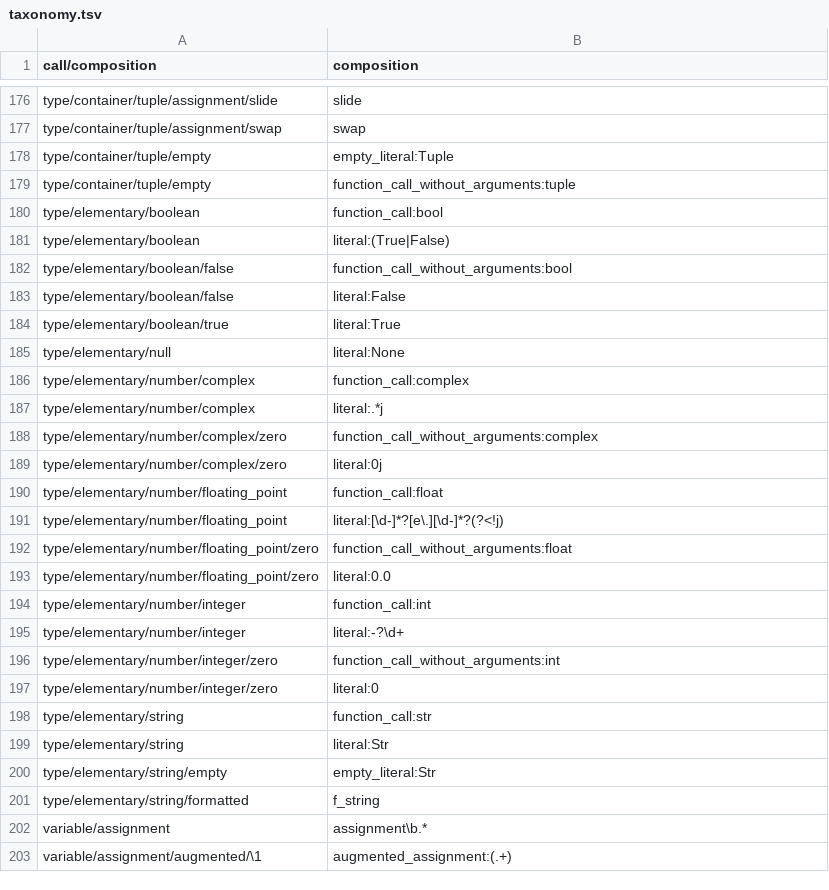
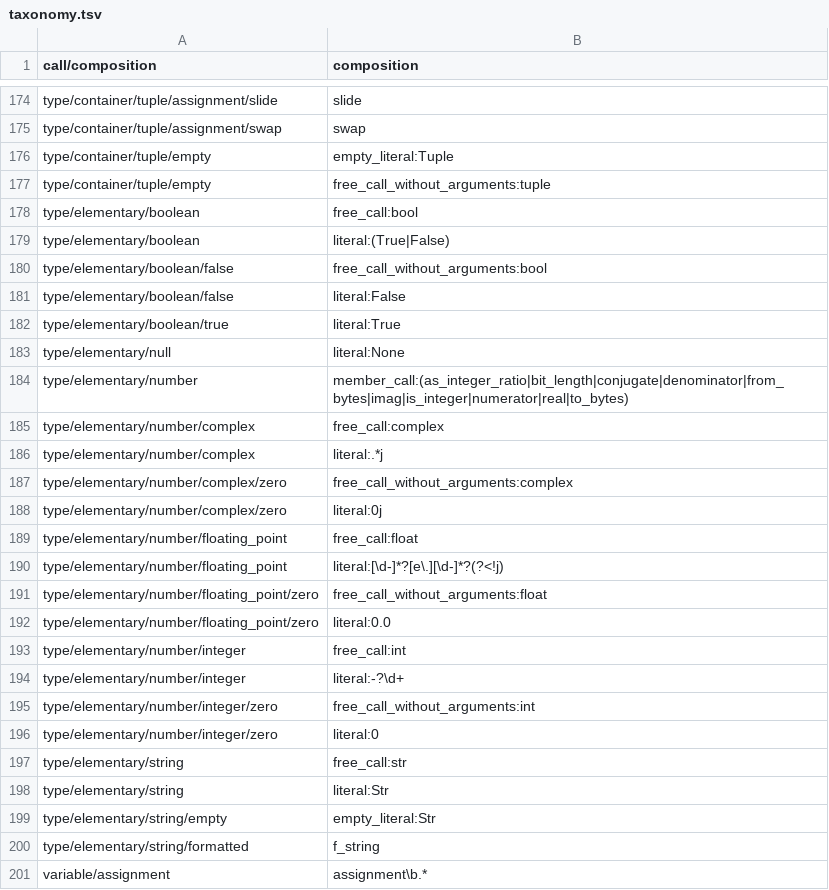
Before and after one commit to laowantong/paroxython, a TSV file: paroxython/taxonomy.tsv, drawn as a sheet; only a part is shown, gaps mark what is left out; the shorter side is filled out with more unchanged rows; the diff covers the shown part only.

```diff
--- a/paroxython/taxonomy.tsv
+++ b/paroxython/taxonomy.tsv
@@ -178,6 +176,6 @@ type/container/tuple/assignment/swap	swap
 type/container/tuple/empty	empty_literal:Tuple
-type/container/tuple/empty	function_call_without_arguments:tuple
-type/elementary/boolean	function_call:bool
+type/container/tuple/empty	free_call_without_arguments:tuple
+type/elementary/boolean	free_call:bool
 type/elementary/boolean	literal:(True|False)
-type/elementary/boolean/false	function_call_without_arguments:bool
+type/elementary/boolean/false	free_call_without_arguments:bool
 type/elementary/boolean/false	literal:False
@@ -185,15 +183,16 @@ type/elementary/boolean/true	literal:True
 type/elementary/null	literal:None
-type/elementary/number/complex	function_call:complex
+type/elementary/number	member_call:(as_integer_ratio|bit_length|conjugate|denominator|from_bytes|imag|is_integer|numerator|real|to_bytes)
+type/elementary/number/complex	free_call:complex
 type/elementary/number/complex	literal:.*j
-type/elementary/number/complex/zero	function_call_without_arguments:complex
+type/elementary/number/complex/zero	free_call_without_arguments:complex
 type/elementary/number/complex/zero	literal:0j
-type/elementary/number/floating_point	function_call:float
+type/elementary/number/floating_point	free_call:float
 type/elementary/number/floating_point	literal:[\d-]*?[e\.][\d-]*?(?<!j)
-type/elementary/number/floating_point/zero	function_call_without_arguments:float
+type/elementary/number/floating_point/zero	free_call_without_arguments:float
 type/elementary/number/floating_point/zero	literal:0.0
-type/elementary/number/integer	function_call:int
+type/elementary/number/integer	free_call:int
 type/elementary/number/integer	literal:-?\d+
-type/elementary/number/integer/zero	function_call_without_arguments:int
+type/elementary/number/integer/zero	free_call_without_arguments:int
 type/elementary/number/integer/zero	literal:0
-type/elementary/string	function_call:str
+type/elementary/string	free_call:str
 type/elementary/string	literal:Str
```
Also changed, not shown: 6 added rows, 8 removed rows and 15 edited cells elsewhere in this file, 3 other files.
